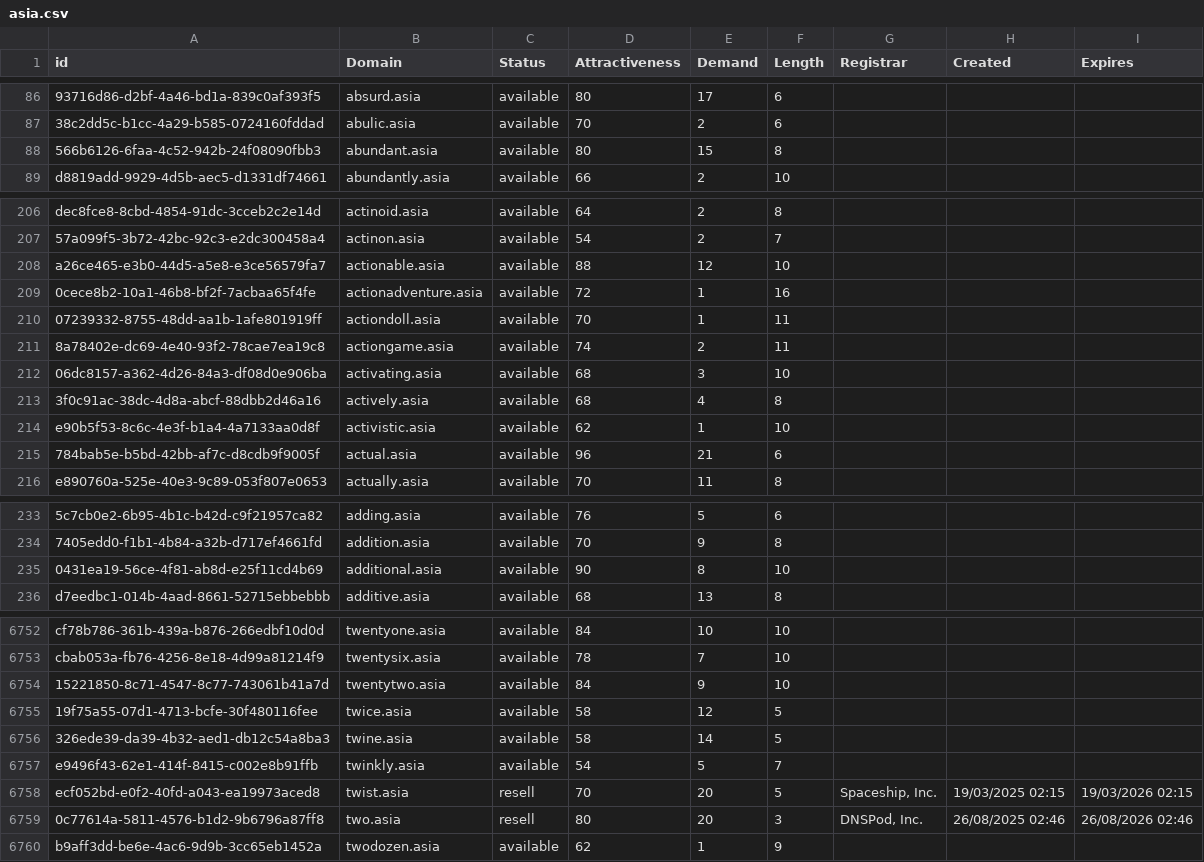
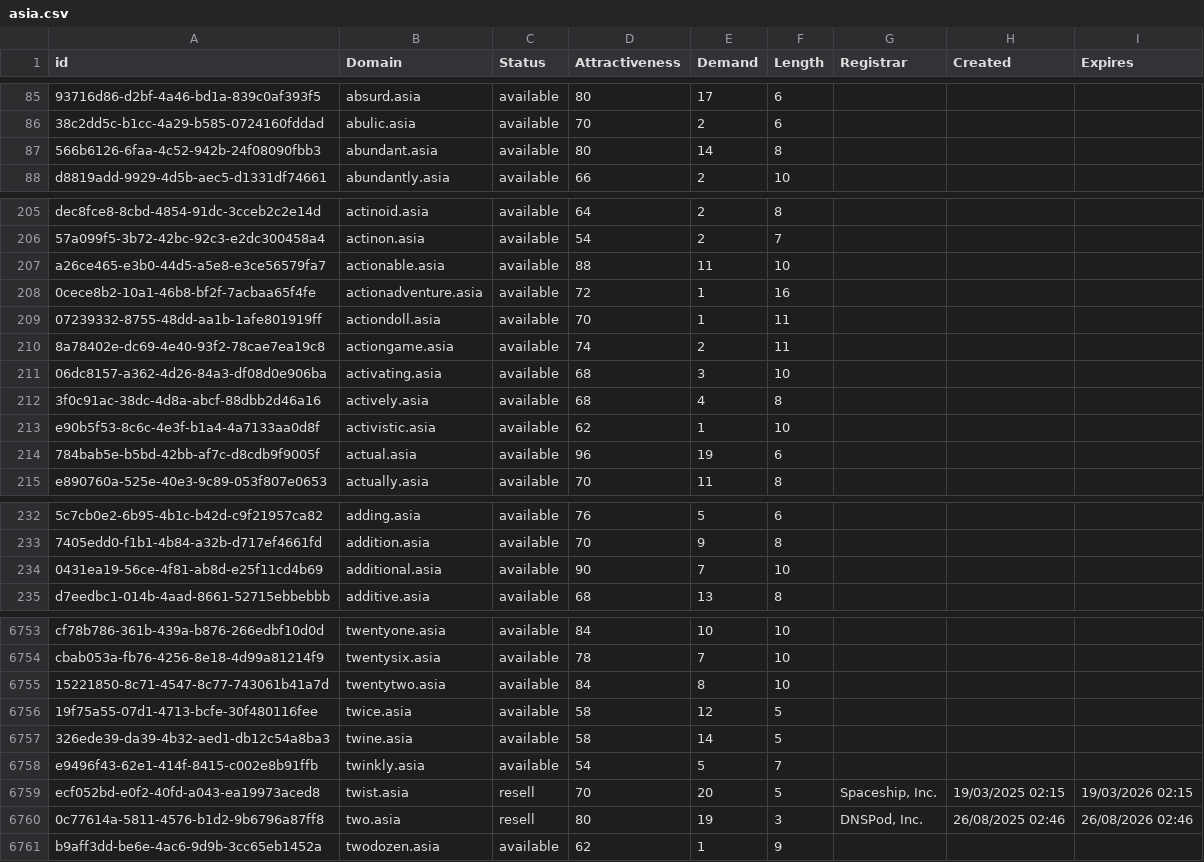
Before and after one commit to UniqueDomains/asia-oneword-domains, a CSV file: asia.csv, drawn as a sheet; only a part is shown, gaps mark what is left out; addresses are those after the commit; the diff covers the shown part only; the diff names each change by its address in the sheet, - before the commit and + after, or states it on an @@ line.

```diff
--- a/asia.csv
+++ b/asia.csv
-E87 (Demand): 15
+E87 (Demand): 14
-E207 (Demand): 12
+E207 (Demand): 11
-E214 (Demand): 21
+E214 (Demand): 19
-E234 (Demand): 8
+E234 (Demand): 7
-E6755 (Demand): 9
+E6755 (Demand): 8
-E6760 (Demand): 20
+E6760 (Demand): 19
```
Also changed, not shown: 2 added rows, 1 removed row and 51 edited cells elsewhere in this file, 2 other files.
